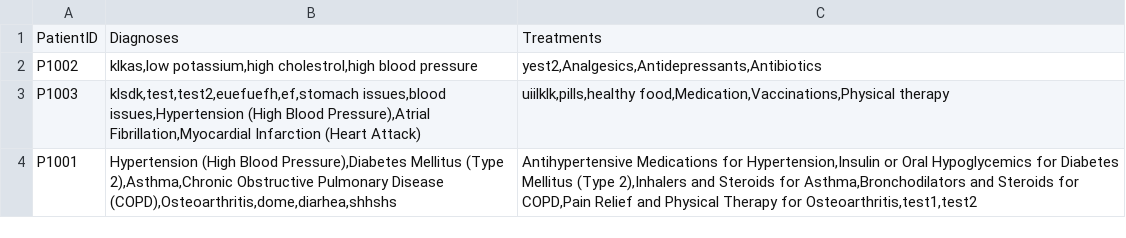
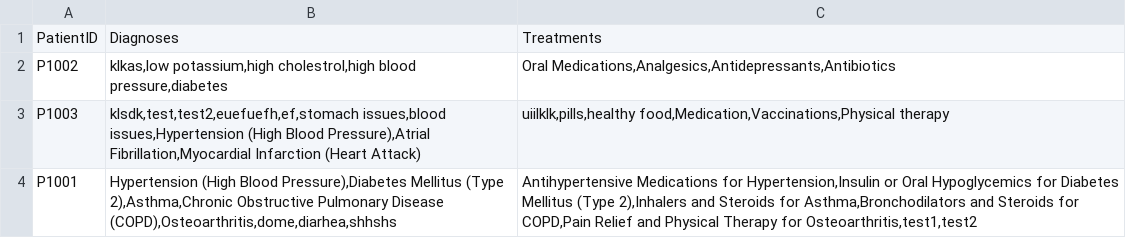
Before and after one commit to Dashini16/Hospital-Management-System-HMS-, a CSV file: hms/src/data/Medical_Records.csv, drawn as a sheet.

```diff
--- a/hms/src/data/Medical_Records.csv
+++ b/hms/src/data/Medical_Records.csv
@@ -1,3 +1,3 @@
 PatientID;Diagnoses;Treatments
-P1002;klkas,low potassium,high cholestrol,high blood pressure;yest2,Analgesics,Antidepressants,Antibiotics
+P1002;klkas,low potassium,high cholestrol,high blood pressure,diabetes;Oral Medications,Analgesics,Antidepressants,Antibiotics
 P1003;klsdk,test,test2,euefuefh,ef,stomach issues,blood issues,Hypertension (High Blood Pressure),Atrial Fibrillation,Myocardial Infarction (Heart Attack);uiilklk,pills,healthy food,Medication,Vaccinations,Physical therapy
```
Also changed, not shown: hms/src/data/Appointments_List.csv, hms/src/data/Replenishment_Requests.csv, 9 other files.
